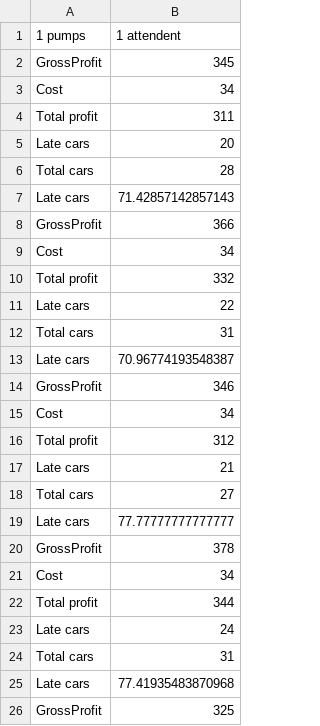
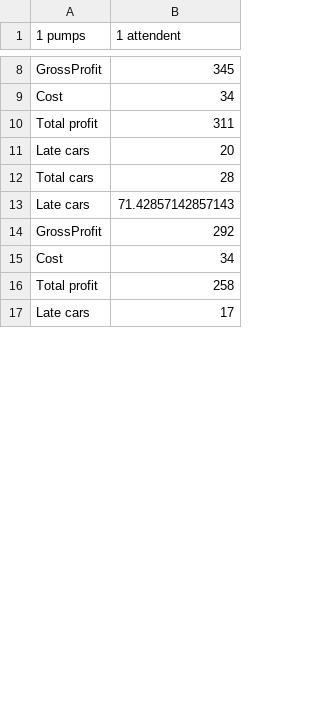
Before and after one commit to Gregf36665/Project-1, a CSV file: outputP1A1.csv, drawn as a sheet; only a part is shown, gaps mark what is left out; the shorter side is filled out with more unchanged rows; the diff covers the shown part only.

```diff
--- a/outputP1A1.csv
+++ b/outputP1A1.csv
@@ -7,20 +13,4 @@ Total cars,28
 Late cars,71.42857142857143
-GrossProfit,366
+GrossProfit,292
 Cost,34
-Total profit,332
-Late cars,22
-Total cars,31
-Late cars,70.96774193548387
-GrossProfit,346
-Cost,34
-Total profit,312
-Late cars,21
-Total cars,27
-Late cars,77.77777777777777
-GrossProfit,378
-Cost,34
-Total profit,344
-Late cars,24
-Total cars,31
-Late cars,77.41935483870968
-GrossProfit,325
+Total profit,258
```
Also changed, not shown: 2 added rows, 18 removed rows, 3 moved rows and 2 edited cells elsewhere in this file, outputP2A2.csv, outputP2A3.csv, 24 other files.
